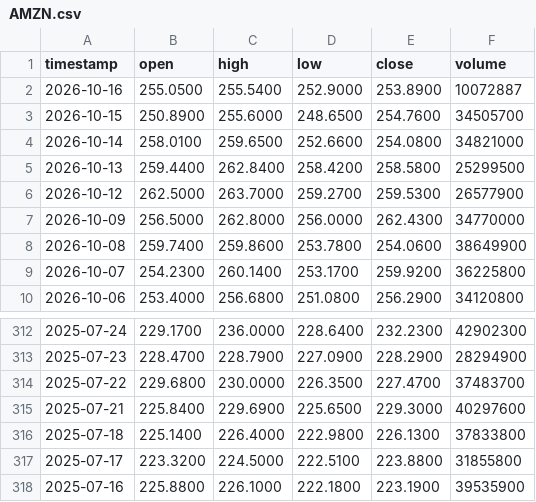
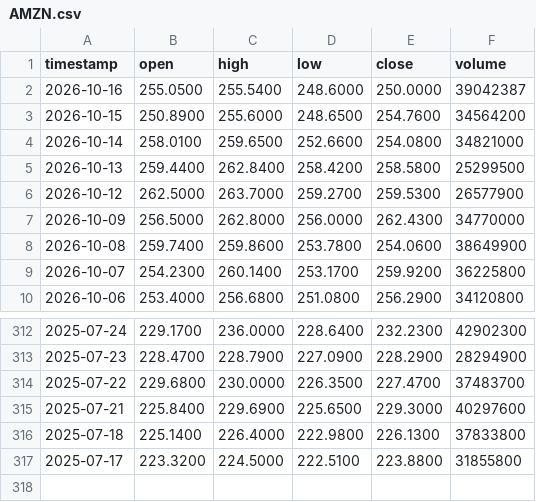
Before and after one commit to gab00/lehrgeld-kurse, a CSV file: data/AMZN.csv, drawn as a sheet; only a part is shown, gaps mark what is left out.

```diff
--- a/data/AMZN.csv
+++ b/data/AMZN.csv
@@ -1,4 +1,4 @@
 timestamp,open,high,low,close,volume
-2026-10-16,255.0500,255.5400,252.9000,253.8900,10072887
-2026-10-15,250.8900,255.6000,248.6500,254.7600,34505700
+2026-10-16,255.0500,255.5400,248.6000,250.0000,39042387
+2026-10-15,250.8900,255.6000,248.6500,254.7600,34564200
 2026-10-14,258.0100,259.6500,252.6600,254.0800,34821000
@@ -317,2 +317 @@ timestamp,open,high,low,close,volume
 2025-07-17,223.3200,224.5000,222.5100,223.8800,31855800
-2025-07-16,225.8800,226.1000,222.1800,223.1900,39535900
```
Also changed, not shown: data/AAPL.csv, data/GE.csv, 28 other files.
